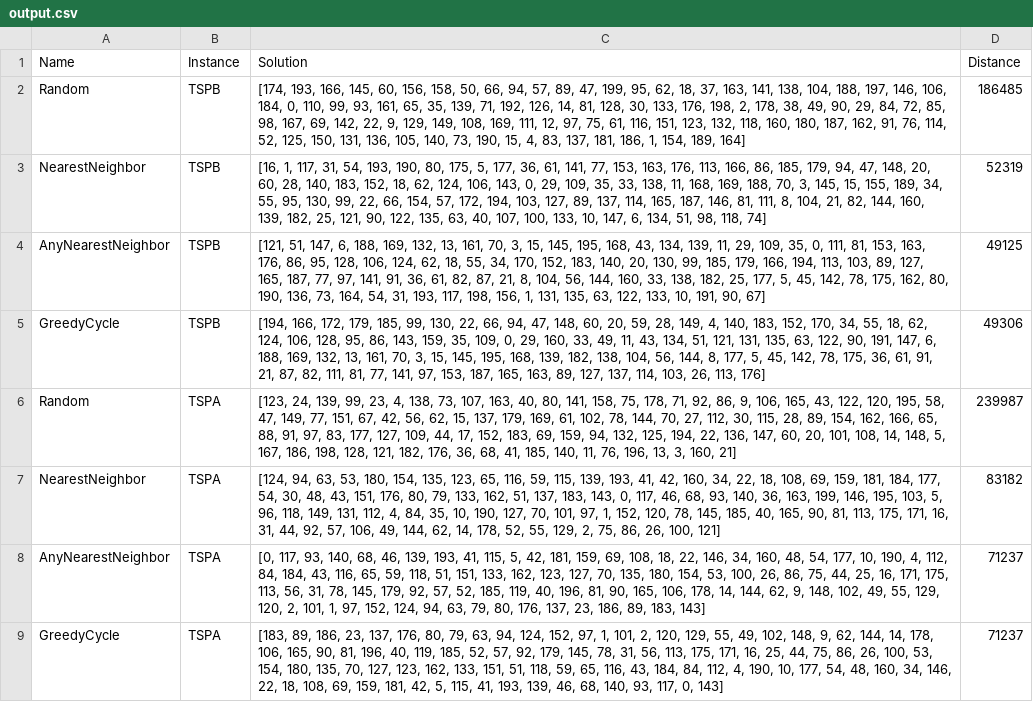
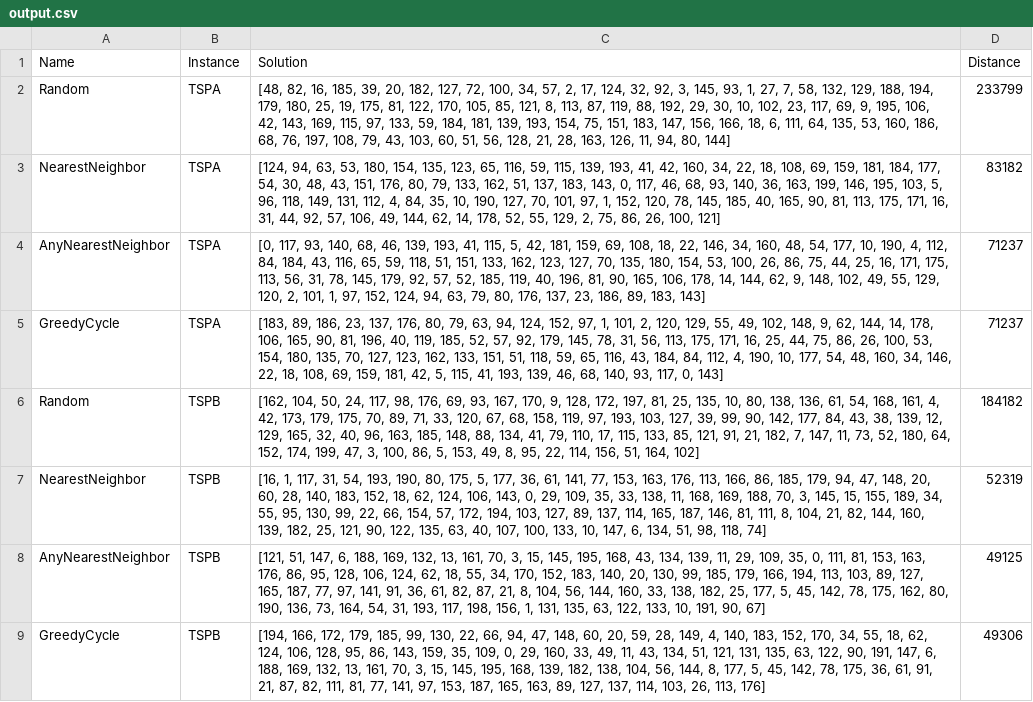
Before and after one commit to DominikLudwiczak/Evolutionary-computing, a CSV file: evolutionary-computing/output.csv, drawn as a sheet.

```diff
--- a/evolutionary-computing/output.csv
+++ b/evolutionary-computing/output.csv
@@ -1,3 +1,7 @@
 "Name","Instance","Solution","Distance"
-"Random","TSPB","[174, 193, 166, 145, 60, 156, 158, 50, 66, 94, 57, 89, 47, 199, 95, 62, 18, 37, 163, 141, 138, 104, 188, 197, 146, 106, 184, 0, 110, 99, 93, 161, 65, 35, 139, 71, 192, 126, 14, 81, 128, 30, 133, 176, 198, 2, 178, 38, 49, 90, 29, 84, 72, 85, 98, 167, 69, 142, 22, 9, 129, 149, 108, 169, 111, 12, 97, 75, 61, 116, 151, 123, 132, 118, 160, 180, 187, 162, 91, 76, 114, 52, 125, 150, 131, 136, 105, 140, 73, 190, 15, 4, 83, 137, 181, 186, 1, 154, 189, 164]","186485"
+"Random","TSPA","[48, 82, 16, 185, 39, 20, 182, 127, 72, 100, 34, 57, 2, 17, 124, 32, 92, 3, 145, 93, 1, 27, 7, 58, 132, 129, 188, 194, 179, 180, 25, 19, 175, 81, 122, 170, 105, 85, 121, 8, 113, 87, 119, 88, 192, 29, 30, 10, 102, 23, 117, 69, 9, 195, 106, 42, 143, 169, 115, 97, 133, 59, 184, 181, 139, 193, 154, 75, 151, 183, 147, 156, 166, 18, 6, 111, 64, 135, 53, 160, 186, 68, 76, 197, 108, 79, 43, 103, 60, 51, 56, 128, 21, 28, 163, 126, 11, 94, 80, 144]","233799"
+"NearestNeighbor","TSPA","[124, 94, 63, 53, 180, 154, 135, 123, 65, 116, 59, 115, 139, 193, 41, 42, 160, 34, 22, 18, 108, 69, 159, 181, 184, 177, 54, 30, 48, 43, 151, 176, 80, 79, 133, 162, 51, 137, 183, 143, 0, 117, 46, 68, 93, 140, 36, 163, 199, 146, 195, 103, 5, 96, 118, 149, 131, 112, 4, 84, 35, 10, 190, 127, 70, 101, 97, 1, 152, 120, 78, 145, 185, 40, 165, 90, 81, 113, 175, 171, 16, 31, 44, 92, 57, 106, 49, 144, 62, 14, 178, 52, 55, 129, 2, 75, 86, 26, 100, 121]","83182"
+"AnyNearestNeighbor","TSPA","[0, 117, 93, 140, 68, 46, 139, 193, 41, 115, 5, 42, 181, 159, 69, 108, 18, 22, 146, 34, 160, 48, 54, 177, 10, 190, 4, 112, 84, 184, 43, 116, 65, 59, 118, 51, 151, 133, 162, 123, 127, 70, 135, 180, 154, 53, 100, 26, 86, 75, 44, 25, 16, 171, 175, 113, 56, 31, 78, 145, 179, 92, 57, 52, 185, 119, 40, 196, 81, 90, 165, 106, 178, 14, 144, 62, 9, 148, 102, 49, 55, 129, 120, 2, 101, 1, 97, 152, 124, 94, 63, 79, 80, 176, 137, 23, 186, 89, 183, 143]","71237"
+"GreedyCycle","TSPA","[183, 89, 186, 23, 137, 176, 80, 79, 63, 94, 124, 152, 97, 1, 101, 2, 120, 129, 55, 49, 102, 148, 9, 62, 144, 14, 178, 106, 165, 90, 81, 196, 40, 119, 185, 52, 57, 92, 179, 145, 78, 31, 56, 113, 175, 171, 16, 25, 44, 75, 86, 26, 100, 53, 154, 180, 135, 70, 127, 123, 162, 133, 151, 51, 118, 59, 65, 116, 43, 184, 84, 112, 4, 190, 10, 177, 54, 48, 160, 34, 146, 22, 18, 108, 69, 159, 181, 42, 5, 115, 41, 193, 139, 46, 68, 140, 93, 117, 0, 143]","71237"
+"Random","TSPB","[162, 104, 50, 24, 117, 98, 176, 69, 93, 167, 170, 9, 128, 172, 197, 81, 25, 135, 10, 80, 138, 136, 61, 54, 168, 161, 4, 42, 173, 179, 175, 70, 89, 71, 33, 120, 67, 68, 158, 119, 97, 193, 103, 127, 39, 99, 90, 142, 177, 84, 43, 38, 139, 12, 129, 165, 32, 40, 96, 163, 185, 148, 88, 134, 41, 79, 110, 17, 115, 133, 85, 121, 91, 21, 182, 7, 147, 11, 73, 52, 180, 64, 152, 174, 199, 47, 3, 100, 86, 5, 153, 49, 8, 95, 22, 114, 156, 51, 164, 102]","184182"
 "NearestNeighbor","TSPB","[16, 1, 117, 31, 54, 193, 190, 80, 175, 5, 177, 36, 61, 141, 77, 153, 163, 176, 113, 166, 86, 185, 179, 94, 47, 148, 20, 60, 28, 140, 183, 152, 18, 62, 124, 106, 143, 0, 29, 109, 35, 33, 138, 11, 168, 169, 188, 70, 3, 145, 15, 155, 189, 34, 55, 95, 130, 99, 22, 66, 154, 57, 172, 194, 103, 127, 89, 137, 114, 165, 187, 146, 81, 111, 8, 104, 21, 82, 144, 160, 139, 182, 25, 121, 90, 122, 135, 63, 40, 107, 100, 133, 10, 147, 6, 134, 51, 98, 118, 74]","52319"
@@ -5,5 +9 @@
 "GreedyCycle","TSPB","[194, 166, 172, 179, 185, 99, 130, 22, 66, 94, 47, 148, 60, 20, 59, 28, 149, 4, 140, 183, 152, 170, 34, 55, 18, 62, 124, 106, 128, 95, 86, 143, 159, 35, 109, 0, 29, 160, 33, 49, 11, 43, 134, 51, 121, 131, 135, 63, 122, 90, 191, 147, 6, 188, 169, 132, 13, 161, 70, 3, 15, 145, 195, 168, 139, 182, 138, 104, 56, 144, 8, 177, 5, 45, 142, 78, 175, 36, 61, 91, 21, 87, 82, 111, 81, 77, 141, 97, 153, 187, 165, 163, 89, 127, 137, 114, 103, 26, 113, 176]","49306"
-"Random","TSPA","[123, 24, 139, 99, 23, 4, 138, 73, 107, 163, 40, 80, 141, 158, 75, 178, 71, 92, 86, 9, 106, 165, 43, 122, 120, 195, 58, 47, 149, 77, 151, 67, 42, 56, 62, 15, 137, 179, 169, 61, 102, 78, 144, 70, 27, 112, 30, 115, 28, 89, 154, 162, 166, 65, 88, 91, 97, 83, 177, 127, 109, 44, 17, 152, 183, 69, 159, 94, 132, 125, 194, 22, 136, 147, 60, 20, 101, 108, 14, 148, 5, 167, 186, 198, 128, 121, 182, 176, 36, 68, 41, 185, 140, 11, 76, 196, 13, 3, 160, 21]","239987"
-"NearestNeighbor","TSPA","[124, 94, 63, 53, 180, 154, 135, 123, 65, 116, 59, 115, 139, 193, 41, 42, 160, 34, 22, 18, 108, 69, 159, 181, 184, 177, 54, 30, 48, 43, 151, 176, 80, 79, 133, 162, 51, 137, 183, 143, 0, 117, 46, 68, 93, 140, 36, 163, 199, 146, 195, 103, 5, 96, 118, 149, 131, 112, 4, 84, 35, 10, 190, 127, 70, 101, 97, 1, 152, 120, 78, 145, 185, 40, 165, 90, 81, 113, 175, 171, 16, 31, 44, 92, 57, 106, 49, 144, 62, 14, 178, 52, 55, 129, 2, 75, 86, 26, 100, 121]","83182"
-"AnyNearestNeighbor","TSPA","[0, 117, 93, 140, 68, 46, 139, 193, 41, 115, 5, 42, 181, 159, 69, 108, 18, 22, 146, 34, 160, 48, 54, 177, 10, 190, 4, 112, 84, 184, 43, 116, 65, 59, 118, 51, 151, 133, 162, 123, 127, 70, 135, 180, 154, 53, 100, 26, 86, 75, 44, 25, 16, 171, 175, 113, 56, 31, 78, 145, 179, 92, 57, 52, 185, 119, 40, 196, 81, 90, 165, 106, 178, 14, 144, 62, 9, 148, 102, 49, 55, 129, 120, 2, 101, 1, 97, 152, 124, 94, 63, 79, 80, 176, 137, 23, 186, 89, 183, 143]","71237"
-"GreedyCycle","TSPA","[183, 89, 186, 23, 137, 176, 80, 79, 63, 94, 124, 152, 97, 1, 101, 2, 120, 129, 55, 49, 102, 148, 9, 62, 144, 14, 178, 106, 165, 90, 81, 196, 40, 119, 185, 52, 57, 92, 179, 145, 78, 31, 56, 113, 175, 171, 16, 25, 44, 75, 86, 26, 100, 53, 154, 180, 135, 70, 127, 123, 162, 133, 151, 51, 118, 59, 65, 116, 43, 184, 84, 112, 4, 190, 10, 177, 54, 48, 160, 34, 146, 22, 18, 108, 69, 159, 181, 42, 5, 115, 41, 193, 139, 46, 68, 140, 93, 117, 0, 143]","71237"
```
Also changed, not shown: 11 other files.
